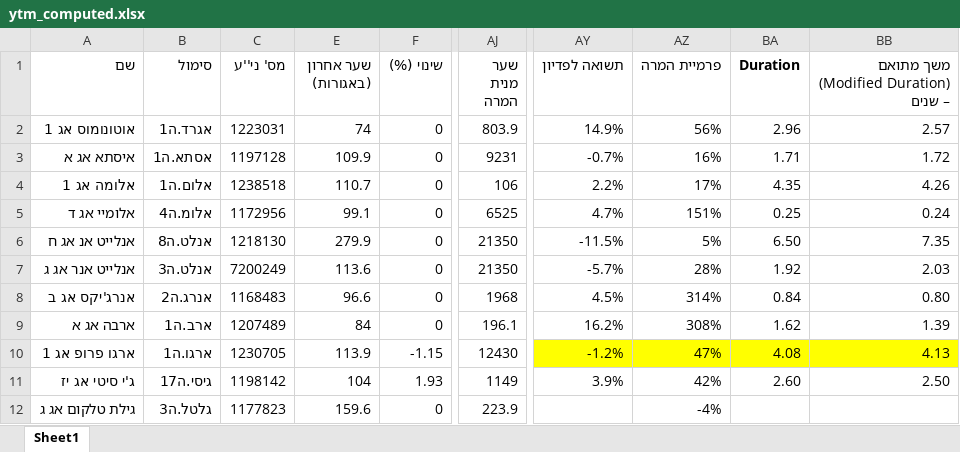
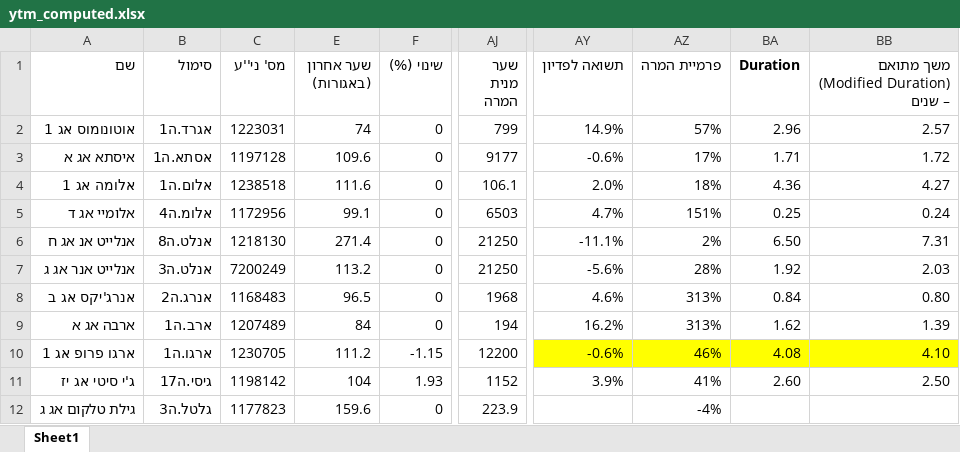
Before and after one commit to chen64-ux/tase-ytm-dashboard, an Excel workbook: ytm_computed.xlsx, sheet Sheet1, drawn as a sheet; only a part is shown, gaps mark what is left out; values as stored, in another font and other column widths than the file's, no borders; the diff covers the shown part only; the diff names each change by its address in the sheet, - before the commit and + after, or states it on an @@ line.

```diff
--- a/ytm_computed.xlsx (sheet Sheet1)
+++ b/ytm_computed.xlsx (sheet Sheet1)
-AJ2 (שער מנית המרה): 803.9
+AJ2 (שער מנית המרה): 799
-AZ2 (פרמיית המרה): 56%
+AZ2 (פרמיית המרה): 57%
-E3 (שער אחרון (באגורות)): 109.9
+E3 (שער אחרון (באגורות)): 109.6
-AJ3 (שער מנית המרה): 9231
+AJ3 (שער מנית המרה): 9177
-AY3 (תשואה לפדיון): -0.7%
+AY3 (תשואה לפדיון): -0.6%
-AZ3 (פרמיית המרה): 16%
+AZ3 (פרמיית המרה): 17%
-E4 (שער אחרון (באגורות)): 110.7
+E4 (שער אחרון (באגורות)): 111.6
-AJ4 (שער מנית המרה): 106
+AJ4 (שער מנית המרה): 106.1
-AY4 (תשואה לפדיון): 2.2%
+AY4 (תשואה לפדיון): 2.0%
-AZ4 (פרמיית המרה): 17%
+AZ4 (פרמיית המרה): 18%
-BA4 (Duration): 4.35
+BA4 (Duration): 4.36
-BB4: 4.26
+BB4: 4.27
-AJ5 (שער מנית המרה): 6525
+AJ5 (שער מנית המרה): 6503
-E6 (שער אחרון (באגורות)): 279.9
+E6 (שער אחרון (באגורות)): 271.4
-AJ6:AJ7 (שער מנית המרה): 21350
+AJ6:AJ7 (שער מנית המרה): 21250
-AY6 (תשואה לפדיון): -11.5%
+AY6 (תשואה לפדיון): -11.1%
-AZ6 (פרמיית המרה): 5%
+AZ6 (פרמיית המרה): 2%
-BB6: 7.35
+BB6: 7.31
-E7 (שער אחרון (באגורות)): 113.6
+E7 (שער אחרון (באגורות)): 113.2
-AY7 (תשואה לפדיון): -5.7%
+AY7 (תשואה לפדיון): -5.6%
-E8 (שער אחרון (באגורות)): 96.6
+E8 (שער אחרון (באגורות)): 96.5
-AY8 (תשואה לפדיון): 4.5%
+AY8 (תשואה לפדיון): 4.6%
-AZ8 (פרמיית המרה): 314%
+AZ8 (פרמיית המרה): 313%
-AJ9 (שער מנית המרה): 196.1
+AJ9 (שער מנית המרה): 194
-AZ9 (פרמיית המרה): 308%
+AZ9 (פרמיית המרה): 313%
-E10 (שער אחרון (באגורות)): 113.9
+E10 (שער אחרון (באגורות)): 111.2
-AJ10 (שער מנית המרה): 12430
+AJ10 (שער מנית המרה): 12200
-AY10 (תשואה לפדיון): -1.2%
+AY10 (תשואה לפדיון): -0.6%
-AZ10 (פרמיית המרה): 47%
+AZ10 (פרמיית המרה): 46%
-BB10: 4.13
+BB10: 4.10
-AJ11 (שער מנית המרה): 1149
+AJ11 (שער מנית המרה): 1152
-AZ11 (פרמיית המרה): 42%
+AZ11 (פרמיית המרה): 41%
```
Also changed, not shown: 42 edited cells elsewhere in this sheet, 2 other files.
